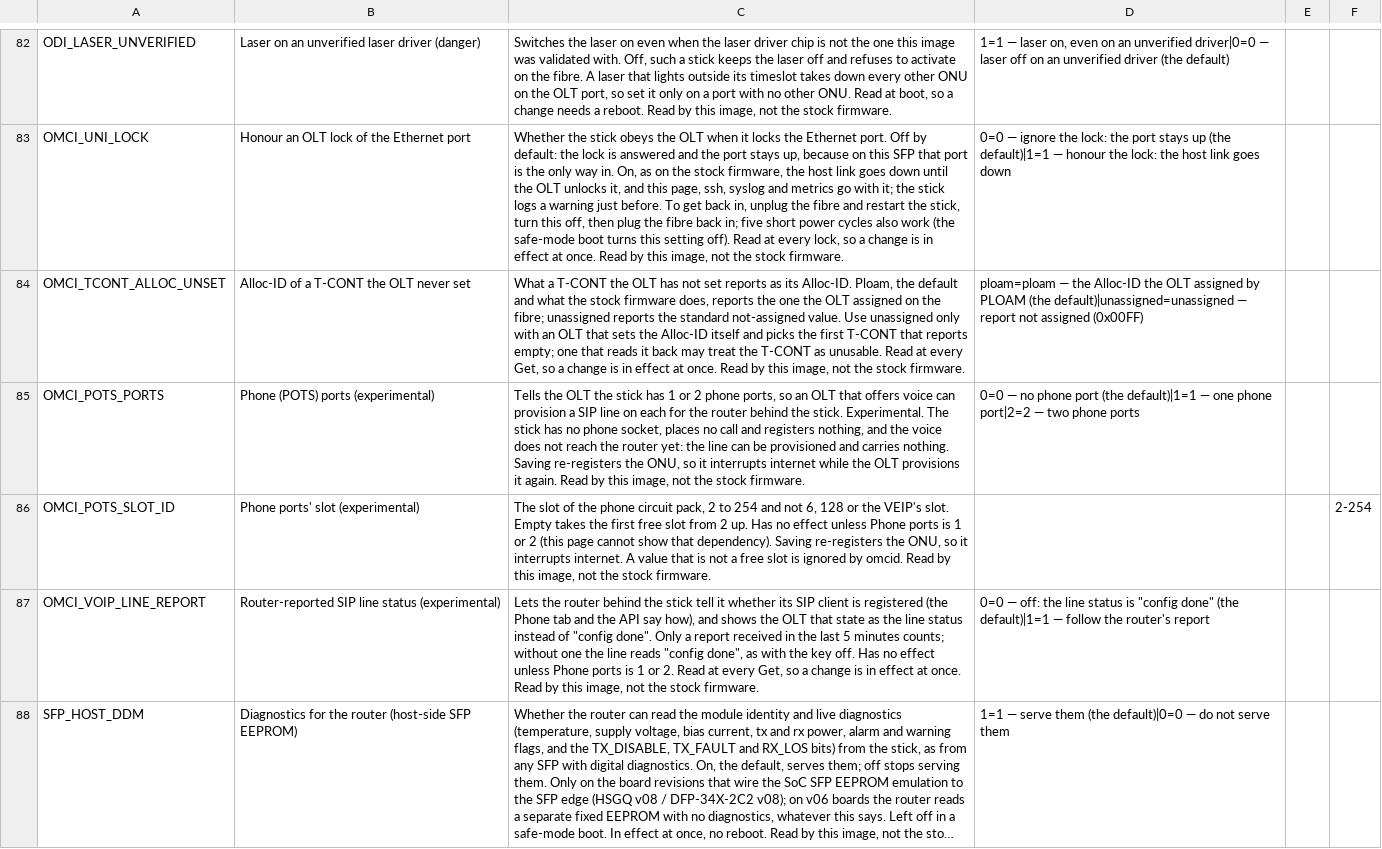
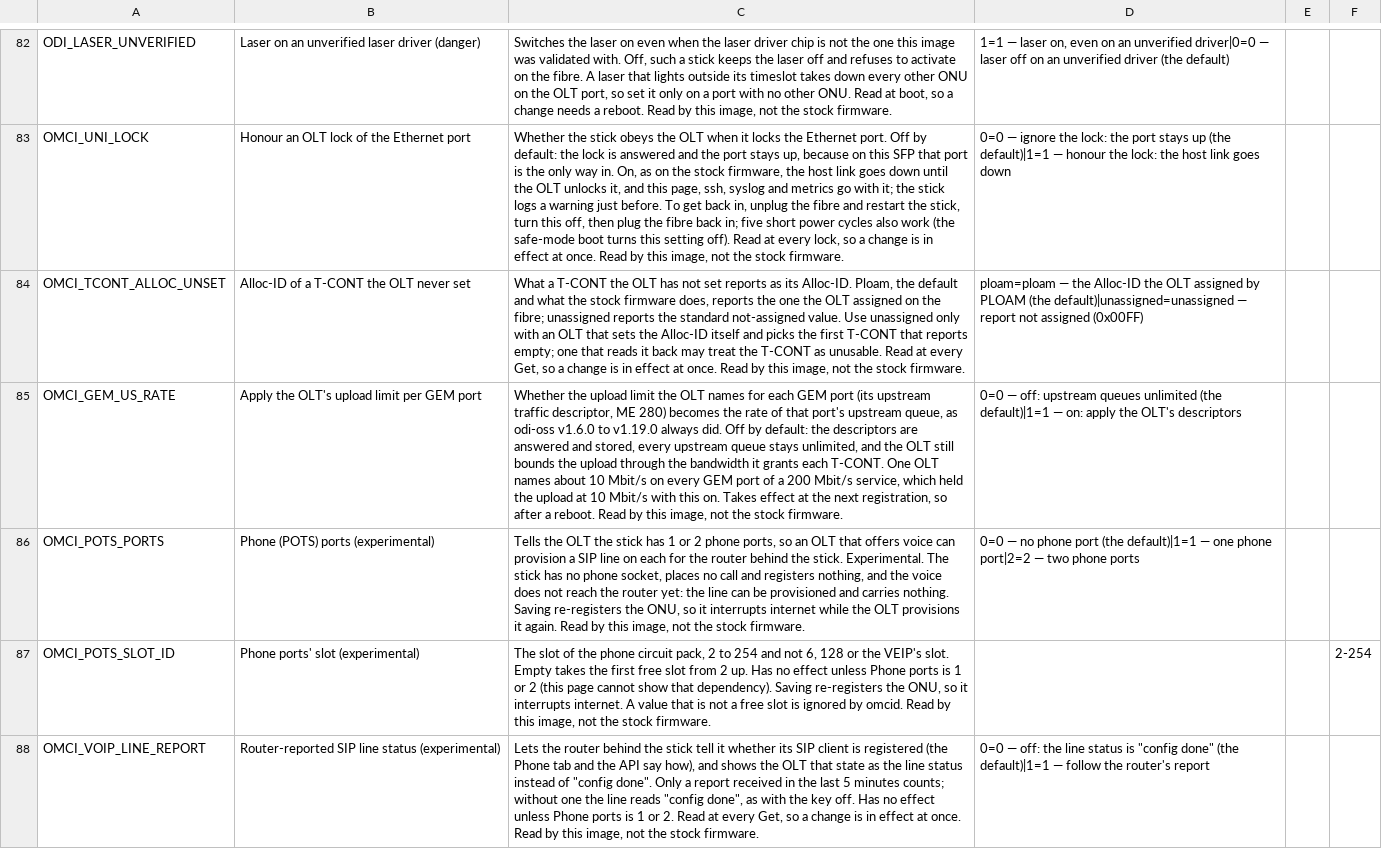
Before and after one commit to AndreZiviani/odi-ui, a TSV file: schema/meta.tsv, drawn as a sheet; only a part is shown, gaps mark what is left out; the shorter side is filled out with more unchanged rows; long unchanged cells end in …; the diff names each change by its address in the sheet, - before the commit and + after, or states it on an @@ line.

Commit message:
Config: add OMCI_GEM_US_RATE
odi-oss #521 added the odi-only key OMCI_GEM_US_RATE. Without a schema
row, check-schema.py fails against an odi-oss checkout that has it. The
key goes on the ONU identity subtab next to OMCI_TCONT_ALLOC_UNSET, class
reboot as in odi-oss docs/SETTINGS.md, default 0.

```diff
--- a/schema/meta.tsv
+++ b/schema/meta.tsv
+row 85: OMCI_GEM_US_RATE | Apply the OLT's upload limit per GEM port | Whether the upload limit the OLT names for each GEM port (its upstream traffic descriptor, ME 280) becomes the rate of that port's upstream queue, as odi-oss v1.6.0 to v1.19.0 always did. Off by default: the descriptors are answered and stored, every upstream queue stays unlimited, and the OLT still bounds the upload through the bandwidth it grants each T-CONT. One OLT names about 10 Mbit/s on every GEM port of a 200 Mbit/s service, which held the upload at 10 Mbit/s with this on. Takes effect at the next registration, so after a reboot. Read by this image, not the stock firmware. | 0=0 — off: upstream queues unlimited (the default)|1=1 — on: apply the OLT's descriptors
```
Also changed, not shown: schema/consumers.tsv, schema/keys.tsv, 3 other files.
